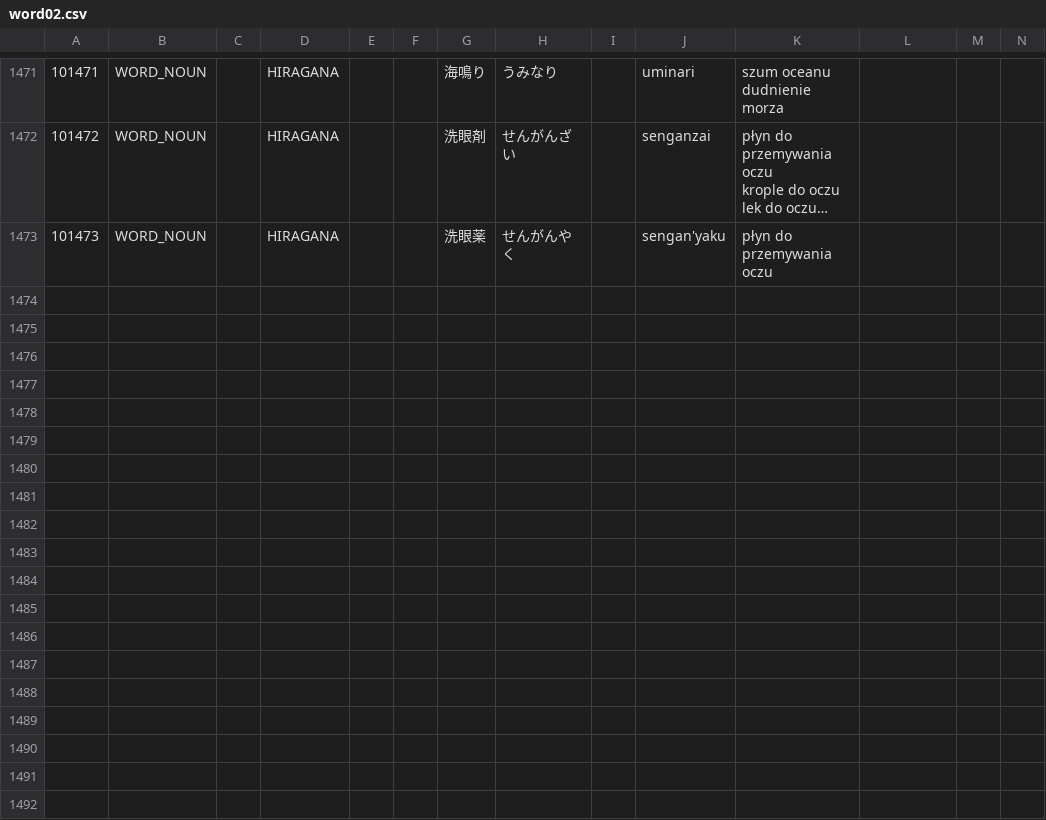
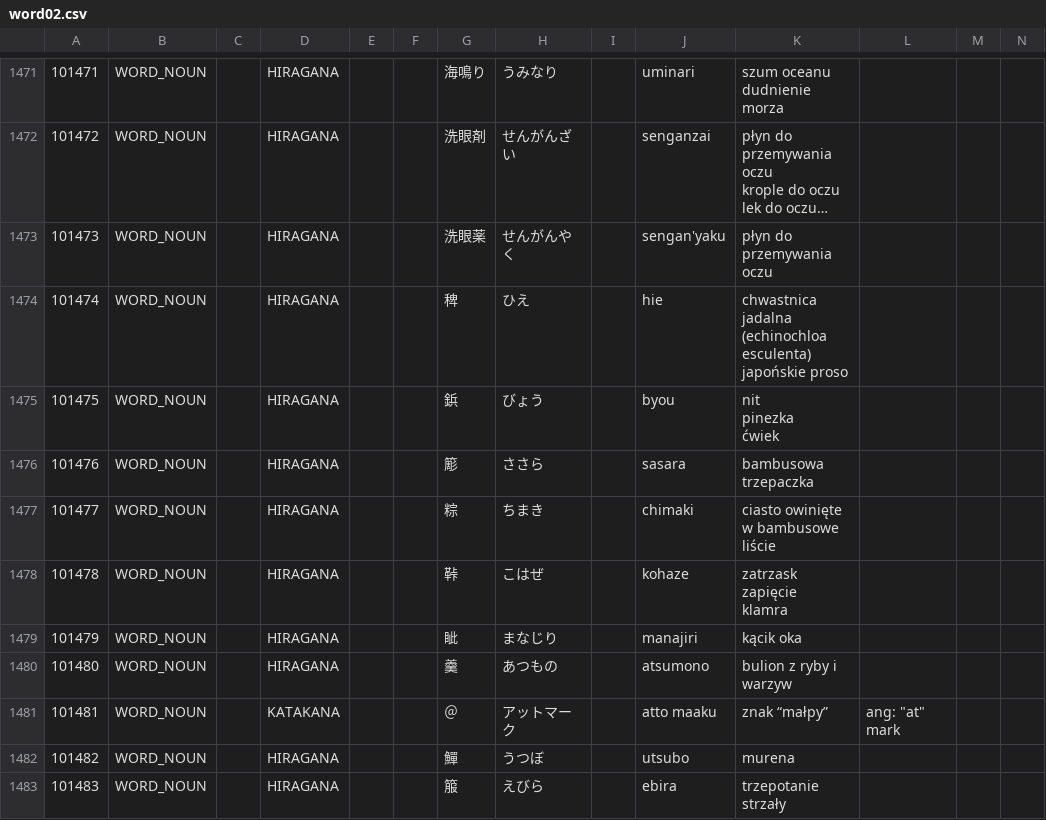
Before and after one commit to dedyk/JaponskiSlownik, a CSV file: input/word02.csv, drawn as a sheet; only a part is shown, gaps mark what is left out; long unchanged cells end in …; ↵ is a line break in a cell; the diff names each change by its address in the sheet, - before the commit and + after, or states it on an @@ line.

Commit message:
update

```diff
--- a/input/word02.csv
+++ b/input/word02.csv
+row 1474: 101474 | WORD_NOUN |  | HIRAGANA |  |  | 稗 | ひえ |  | hie | chwastnica jadalna (echinochloa esculenta) ↵ japońskie proso
+row 1475: 101475 | WORD_NOUN |  | HIRAGANA |  |  | 鋲 | びょう |  | byou | nit ↵ pinezka ↵ ćwiek
+row 1476: 101476 | WORD_NOUN |  | HIRAGANA |  |  | 簓 | ささら |  | sasara | bambusowa trzepaczka
+row 1477: 101477 | WORD_NOUN |  | HIRAGANA |  |  | 粽 | ちまき |  | chimaki | ciasto owinięte w bambusowe liście
+row 1478: 101478 | WORD_NOUN |  | HIRAGANA |  |  | 鞐 | こはぜ |  | kohaze | zatrzask ↵ zapięcie ↵ klamra
+row 1479: 101479 | WORD_NOUN |  | HIRAGANA |  |  | 眦 | まなじり |  | manajiri | kącik oka
+row 1480: 101480 | WORD_NOUN |  | HIRAGANA |  |  | 羹 | あつもの |  | atsumono | bulion z ryby i warzyw
+row 1481: 101481 | WORD_NOUN |  | KATAKANA |  |  | ＠ | アットマーク |  | atto maaku | znak “małpy” | ang: "at" mark
+row 1482: 101482 | WORD_NOUN |  | HIRAGANA |  |  | 鱓 | うつぼ |  | utsubo | murena
+row 1483: 101483 | WORD_NOUN |  | HIRAGANA |  |  | 箙 | えびら |  | ebira | trzepotanie strzały
```
